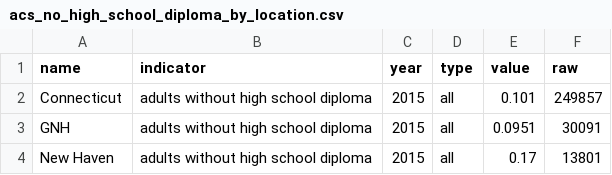
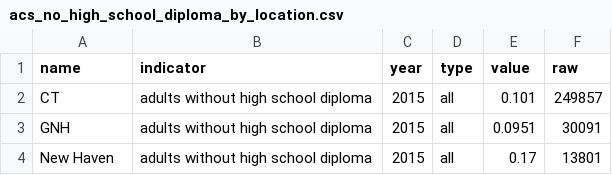
Before and after one commit to camille-s/ctp-assemble, a CSV file: dist/assets/data/literacy/acs_no_high_school_diploma_by_location.csv, drawn as a sheet.

```diff
--- a/dist/assets/data/literacy/acs_no_high_school_diploma_by_location.csv
+++ b/dist/assets/data/literacy/acs_no_high_school_diploma_by_location.csv
@@ -1,3 +1,3 @@
 name,indicator,year,type,value,raw
-Connecticut,adults without high school diploma,2015,all,0.101,249857
+CT,adults without high school diploma,2015,all,0.101,249857
 GNH,adults without high school diploma,2015,all,0.0951,30091
```
Also changed, not shown: dist/assets/data/literacy/acs_no_high_school_diploma_by_race.csv, dist/assets/data/literacy/acs_no_high_school_diploma_trend.csv, 27 other files.
